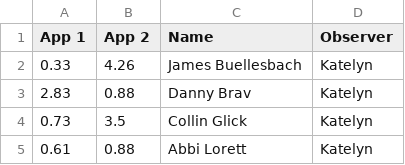
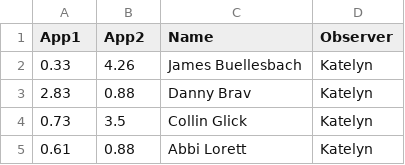
Before and after one commit to cottell-se/Stat_Data, a CSV file: COMP 146 Red Light Data - Group5 - Sheet1.csv, drawn as a sheet; only a part is shown.

Commit message:
Update COMP 146 Red Light Data - Group5 - Sheet1.csv

```diff
--- a/COMP 146 Red Light Data - Group5 - Sheet1.csv
+++ b/COMP 146 Red Light Data - Group5 - Sheet1.csv
@@ -1,2 +1,2 @@
-App 1,App 2 ,Name ,Observer
+App1,App2 ,Name ,Observer
 0.33,4.26,James Buellesbach,Katelyn
```
